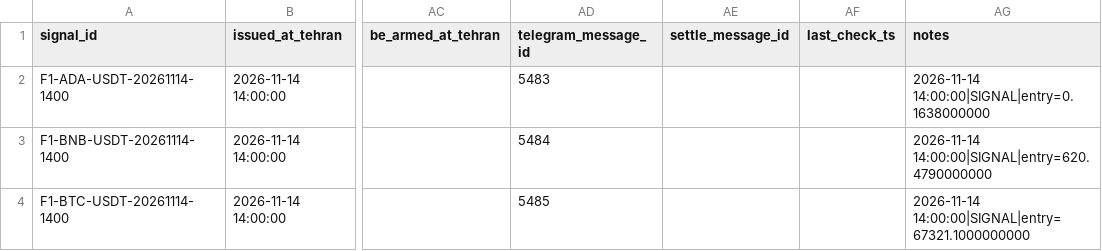
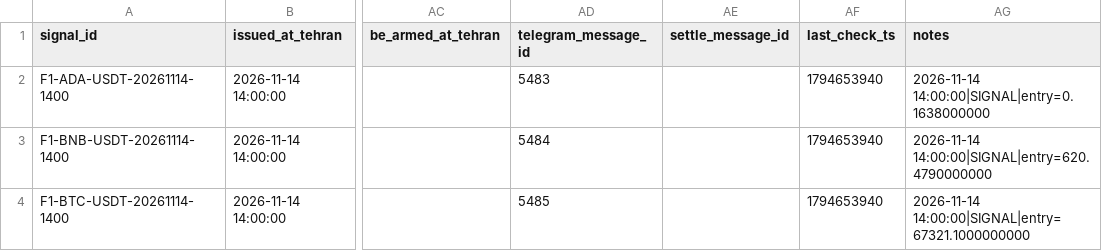
Before and after one commit to khosroabadiMehdi/PentaSignal, a CSV file: data/signals/2026-11-14.csv, drawn as a sheet; only a part is shown, gaps mark what is left out; the diff names each change by its address in the sheet, - before the commit and + after, or states it on an @@ line.

```diff
--- a/data/signals/2026-11-14.csv
+++ b/data/signals/2026-11-14.csv
-AF2:AF4 (last_check_ts): (empty)
+AF2:AF4 (last_check_ts): 1794653940
```
Also changed, not shown: data/signals/2026-11-13.csv, 22 other files.
